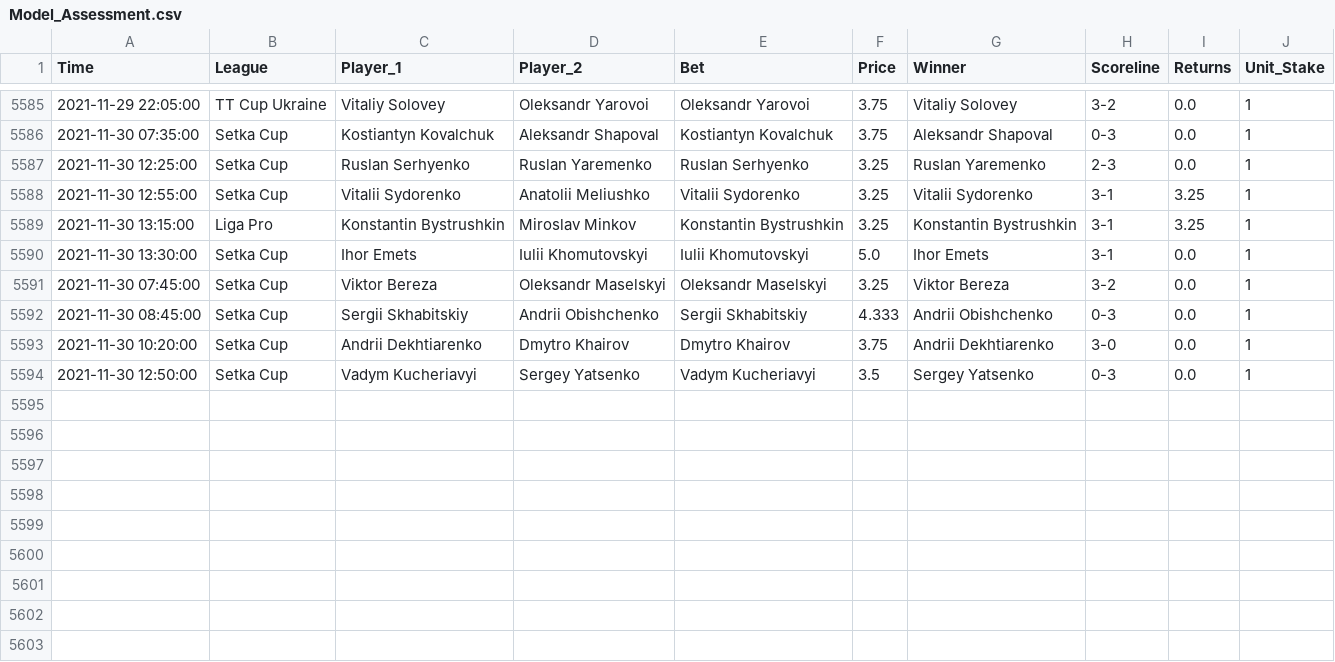
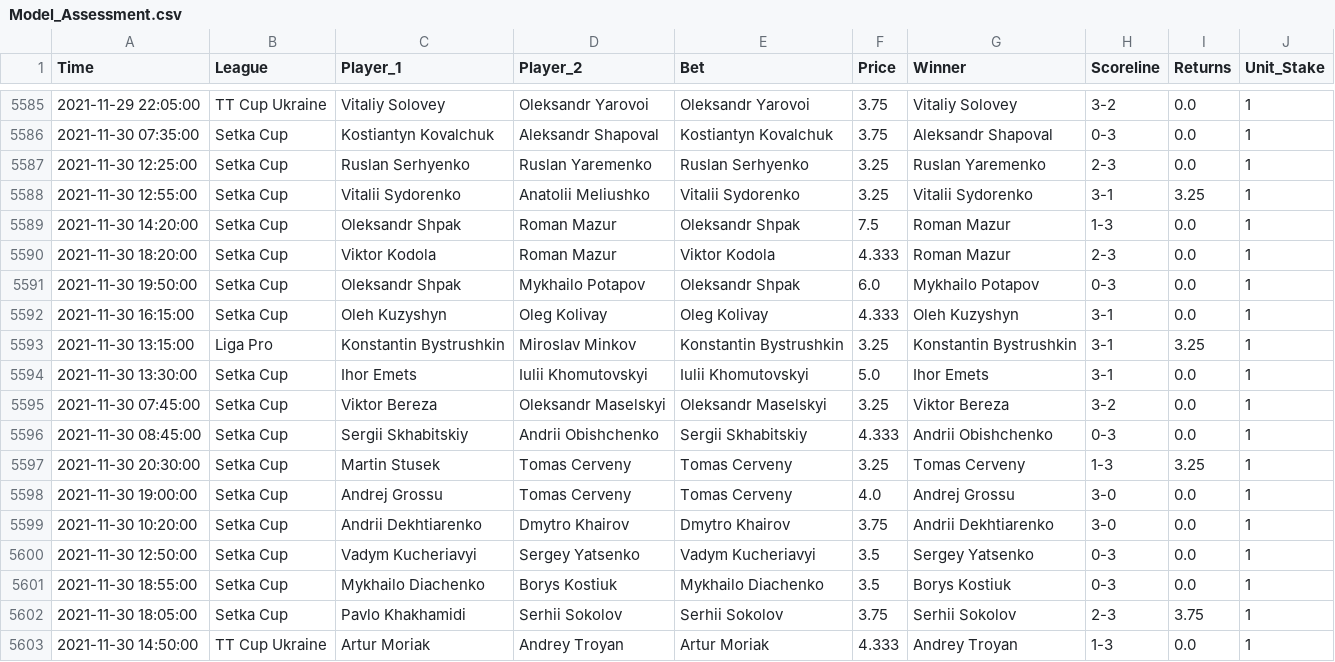
Before and after one commit to tomfothergill/tabletennis, a CSV file: Model_Assessment.csv, drawn as a sheet; only a part is shown, gaps mark what is left out.

Commit message:
committing files

```diff
--- a/Model_Assessment.csv
+++ b/Model_Assessment.csv
@@ -5588,2 +5588,6 @@ Time,League,Player_1,Player_2,Bet,Price,Winner,Scoreline,Returns,Unit_Stake
 2021-11-30 12:55:00,Setka Cup,Vitalii Sydorenko,Anatolii Meliushko,Vitalii Sydorenko,3.25,Vitalii Sydorenko,3-1,3.25,1
+2021-11-30 14:20:00,Setka Cup,Oleksandr Shpak,Roman Mazur,Oleksandr Shpak,7.5,Roman Mazur,1-3,0.0,1
+2021-11-30 18:20:00,Setka Cup,Viktor Kodola,Roman Mazur,Viktor Kodola,4.333,Roman Mazur,2-3,0.0,1
+2021-11-30 19:50:00,Setka Cup,Oleksandr Shpak,Mykhailo Potapov,Oleksandr Shpak,6.0,Mykhailo Potapov,0-3,0.0,1
+2021-11-30 16:15:00,Setka Cup,Oleh Kuzyshyn,Oleg Kolivay,Oleg Kolivay,4.333,Oleh Kuzyshyn,3-1,0.0,1
 2021-11-30 13:15:00,Liga Pro,Konstantin Bystrushkin,Miroslav Minkov,Konstantin Bystrushkin,3.25,Konstantin Bystrushkin,3-1,3.25,1
@@ -5592,3 +5596,8 @@ Time,League,Player_1,Player_2,Bet,Price,Winner,Scoreline,Returns,Unit_Stake
 2021-11-30 08:45:00,Setka Cup,Sergii Skhabitskiy,Andrii Obishchenko,Sergii Skhabitskiy,4.333,Andrii Obishchenko,0-3,0.0,1
+2021-11-30 20:30:00,Setka Cup,Martin Stusek,Tomas Cerveny,Tomas Cerveny,3.25,Tomas Cerveny,1-3,3.25,1
+2021-11-30 19:00:00,Setka Cup,Andrej Grossu,Tomas Cerveny,Tomas Cerveny,4.0,Andrej Grossu,3-0,0.0,1
 2021-11-30 10:20:00,Setka Cup,Andrii Dekhtiarenko,Dmytro Khairov,Dmytro Khairov,3.75,Andrii Dekhtiarenko,3-0,0.0,1
 2021-11-30 12:50:00,Setka Cup,Vadym Kucheriavyi,Sergey Yatsenko,Vadym Kucheriavyi,3.5,Sergey Yatsenko,0-3,0.0,1
+2021-11-30 18:55:00,Setka Cup,Mykhailo Diachenko,Borys Kostiuk,Mykhailo Diachenko,3.5,Borys Kostiuk,0-3,0.0,1
+2021-11-30 18:05:00,Setka Cup,Pavlo Khakhamidi,Serhii Sokolov,Serhii Sokolov,3.75,Serhii Sokolov,2-3,3.75,1
+2021-11-30 14:50:00,TT Cup Ukraine,Artur Moriak,Andrey Troyan,Artur Moriak,4.333,Andrey Troyan,1-3,0.0,1
```
